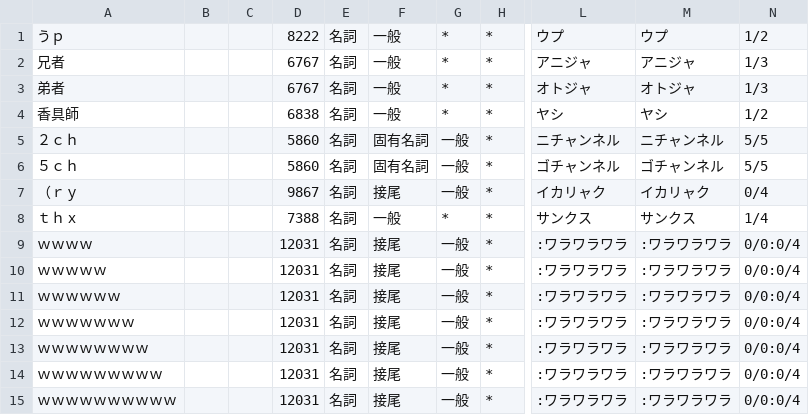
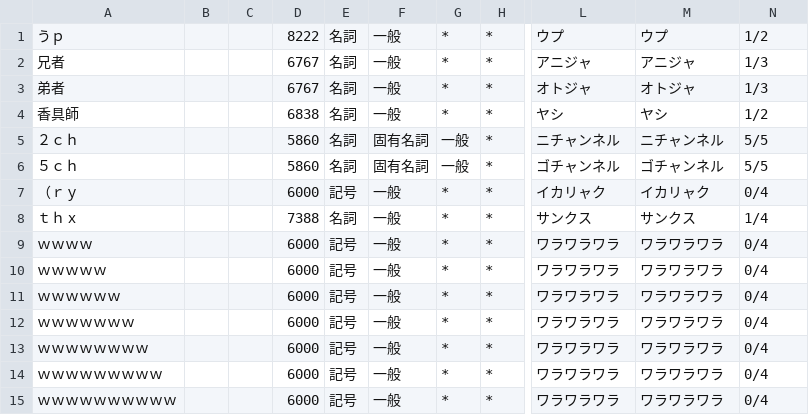
Before and after one commit to takana-v/tsumu_dic, a CSV file: dict/internet/slang.csv, drawn as a sheet; only a part is shown, gaps mark what is left out; the diff names each change by its address in the sheet, - before the commit and + after, or states it on an @@ line.

Commit message:
接尾系の改善 単独のアクセント句にするため記号扱いにする

```diff
--- a/dict/internet/slang.csv
+++ b/dict/internet/slang.csv
-D7: 9867
+D7: 6000
-E7: 名詞
+E7: 記号
-F7: 接尾
+F7: 一般
-G7: 一般
+G7: *
-D9:D15: 12031
+D9:D15: 6000
-E9:E15: 名詞
+E9:E15: 記号
-F9:F15: 接尾
+F9:F15: 一般
-G9:G15: 一般
+G9:G15: *
-L9:L15: :ワラワラワラ
+L9:L15: ワラワラワラ
-M9:M15: :ワラワラワラ
+M9:M15: ワラワラワラ
-N9:N15: 0/0:0/4
+N9:N15: 0/4
```
